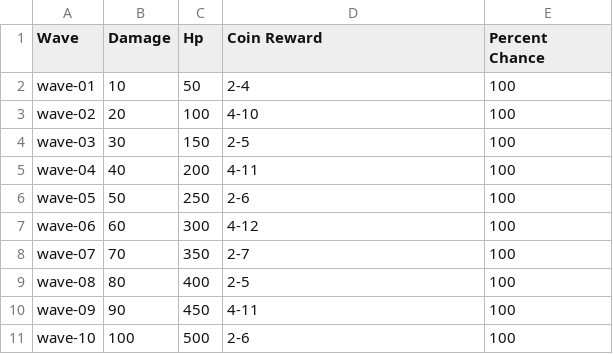
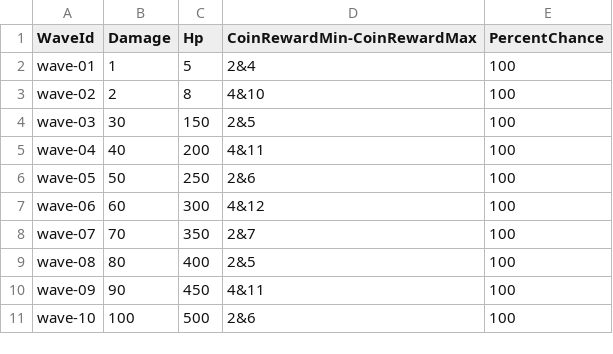
Before and after one commit to ZunNguyen/GangsterWars, a CSV file: Assets/Resources/CSV/Enemies/Enemy-02.csv, drawn as a sheet.

```diff
--- a/Assets/Resources/CSV/Enemies/Enemy-02.csv
+++ b/Assets/Resources/CSV/Enemies/Enemy-02.csv
@@ -1,11 +1,11 @@
-Wave,Damage,Hp,Coin Reward,Percent Chance
-wave-01,10,50,2-4,100
-wave-02,20,100,4-10,100
-wave-03,30,150,2-5,100
-wave-04,40,200,4-11,100
-wave-05,50,250,2-6,100
-wave-06,60,300,4-12,100
-wave-07,70,350,2-7,100
-wave-08,80,400,2-5,100
-wave-09,90,450,4-11,100
-wave-10,100,500,2-6,100
+WaveId, Damage, Hp, CoinRewardMin-CoinRewardMax, PercentChance
+wave-01,1,5,2&4,100
+wave-02,2,8,4&10,100
+wave-03,30,150,2&5,100
+wave-04,40,200,4&11,100
+wave-05,50,250,2&6,100
+wave-06,60,300,4&12,100
+wave-07,70,350,2&7,100
+wave-08,80,400,2&5,100
+wave-09,90,450,4&11,100
+wave-10,100,500,2&6,100
```
Also changed, not shown: Assets/Resources/CSV/Enemies/Enemy-01.csv, Assets/Resources/CSV/StoreData/Leader/Gun-01.csv, 28 other files.
